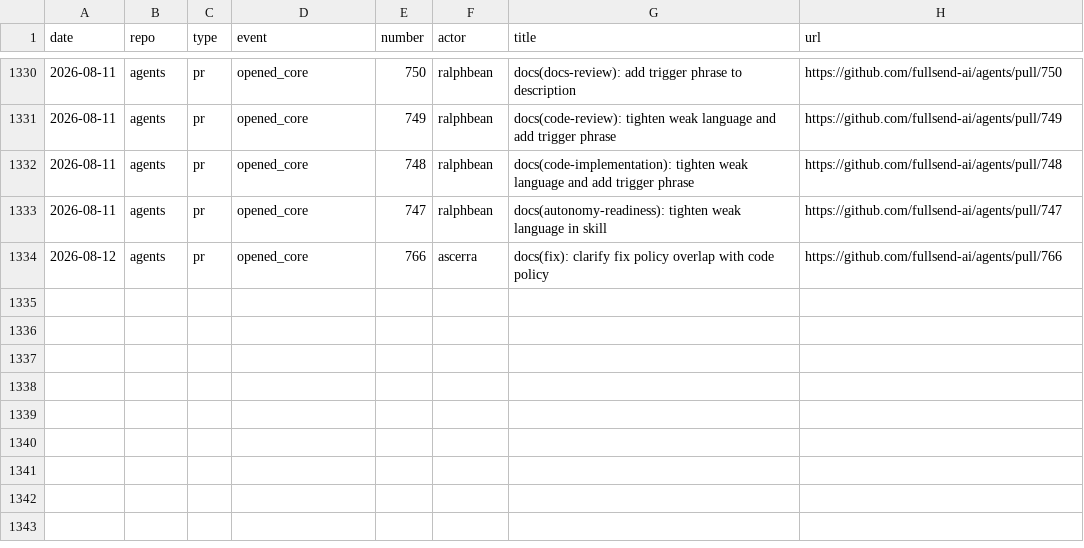
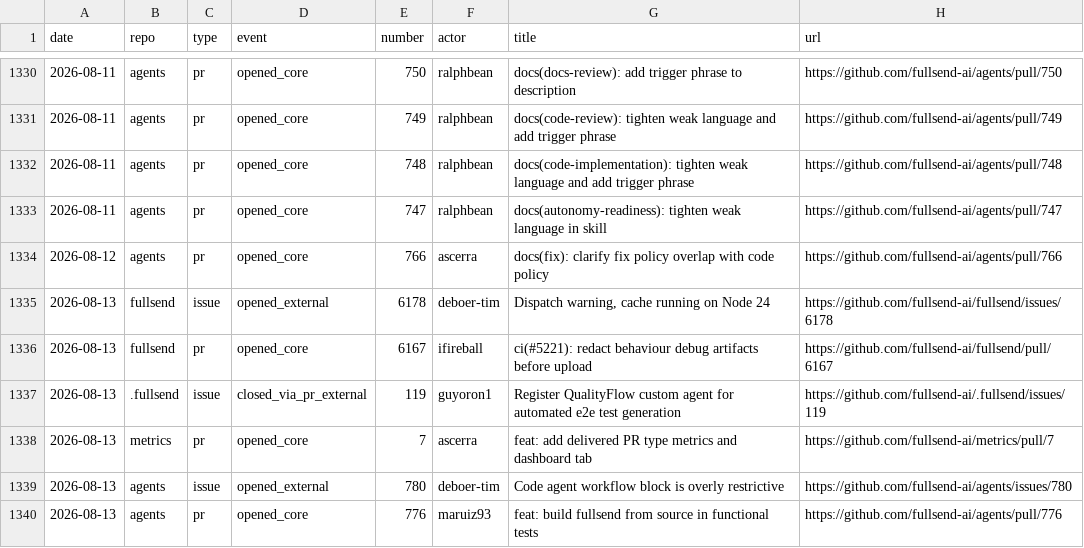
Before and after one commit to fullsend-ai/metrics, a CSV file: docs/community-details.csv, drawn as a sheet; only a part is shown, gaps mark what is left out; the diff names each change by its address in the sheet, - before the commit and + after, or states it on an @@ line.

```diff
--- a/docs/community-details.csv
+++ b/docs/community-details.csv
+row 1335: 2026-08-13 | fullsend | issue | opened_external | 6178 | deboer-tim | Dispatch warning, cache running on Node 24 | https://github.com/fullsend-ai/fullsend/issues/6178
+row 1336: 2026-08-13 | fullsend | pr | opened_core | 6167 | ifireball | ci(#5221): redact behaviour debug artifacts before upload | https://github.com/fullsend-ai/fullsend/pull/6167
+row 1337: 2026-08-13 | .fullsend | issue | closed_via_pr_external | 119 | guyoron1 | Register QualityFlow custom agent for automated e2e test generation | https://github.com/fullsend-ai/.fullsend/issues/119
+row 1338: 2026-08-13 | metrics | pr | opened_core | 7 | ascerra | feat: add delivered PR type metrics and dashboard tab | https://github.com/fullsend-ai/metrics/pull/7
+row 1339: 2026-08-13 | agents | issue | opened_external | 780 | deboer-tim | Code agent workflow block is overly restrictive | https://github.com/fullsend-ai/agents/issues/780
+row 1340: 2026-08-13 | agents | pr | opened_core | 776 | maruiz93 | feat: build fullsend from source in functional tests | https://github.com/fullsend-ai/agents/pull/776
```
Also changed, not shown: docs/community.csv, docs/failures.csv, 5 other files.
